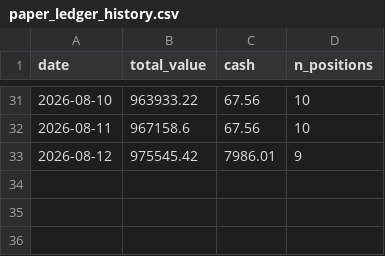
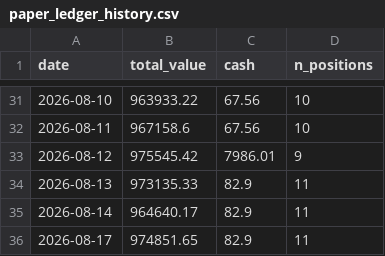
Before and after one commit to kreeshpatel/nifty-satvik, a CSV file: results/wall_veto/paper_ledger_history.csv, drawn as a sheet; only a part is shown, gaps mark what is left out; the diff names each change by its address in the sheet, - before the commit and + after, or states it on an @@ line.

```diff
--- a/results/wall_veto/paper_ledger_history.csv
+++ b/results/wall_veto/paper_ledger_history.csv
+row 34: 2026-08-13 | 973135.33 | 82.9 | 11
+row 35: 2026-08-14 | 964640.17 | 82.9 | 11
+row 36: 2026-08-17 | 974851.65 | 82.9 | 11
```
Also changed, not shown: results/forward_wall.csv, results/wall_veto/portfolio_history.csv, 7 other files.
